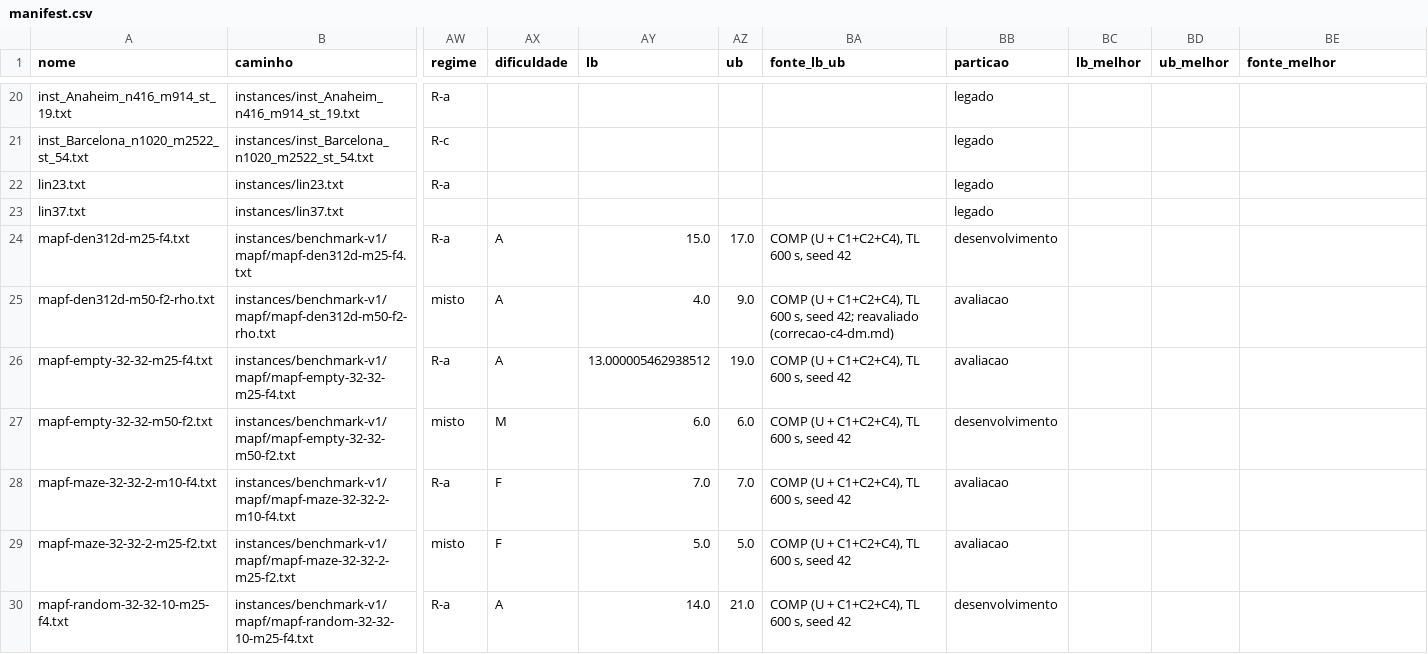
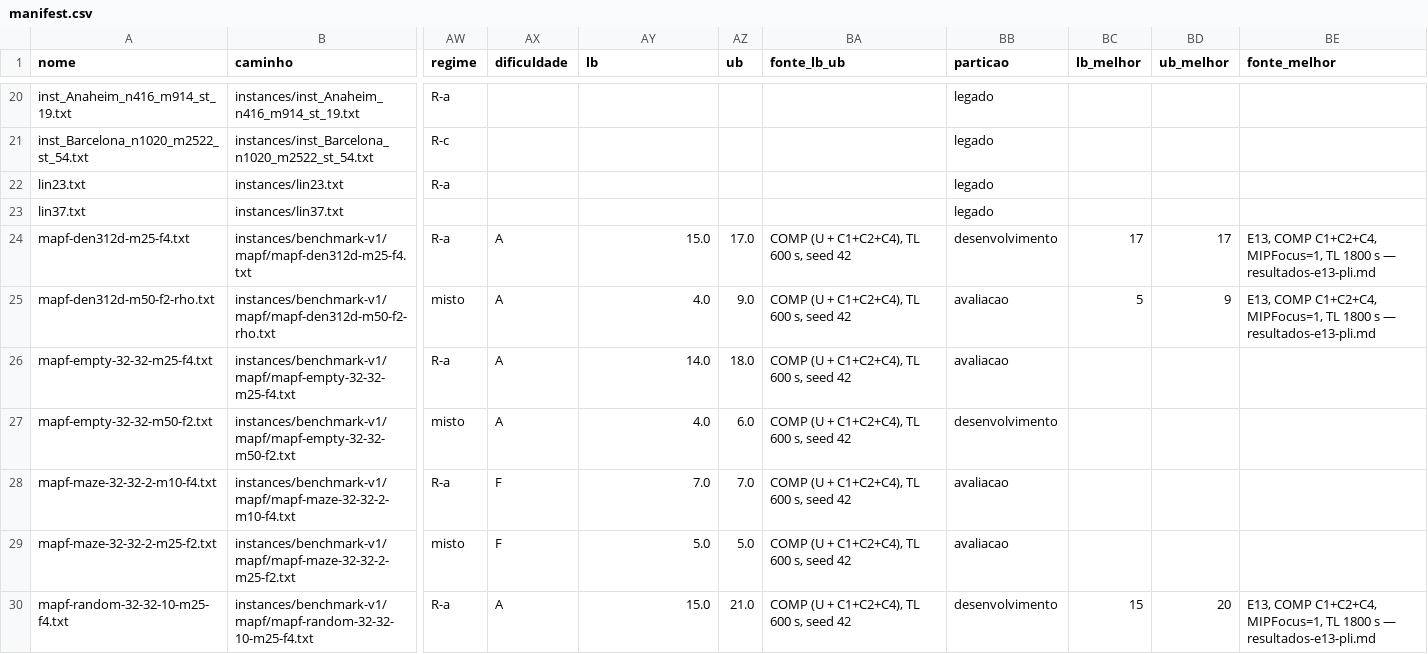
Before and after one commit to ElielLucas/min-station, a CSV file: instances/manifest.csv, drawn as a sheet; only a part is shown, gaps mark what is left out; the diff covers the shown part only; the diff names each change by its address in the sheet, - before the commit and + after, or states it on an @@ line.

Commit message:
feat(benchmark): regenera benchmark-v1 após correção do C4-DM
Gera novamente as 70 instâncias do benchmark-v1 com o gerador de cortes
C4-DM corrigido (deficiência de Hall medida contra T completo, não T\S;
adjacência ordenada para determinismo). Resultado: 31 D/A (era 30).

- mapf-empty-32-32-m50-f2: M→A (novo D/A)
- puc-cc10-2u-seed-r1: D→A
- 11 instâncias do E13 adicionadas ao MELHORES em build_manifest.py
- comparar_regeneracao_c4fix.py: script que documentou a divergência

```diff
--- a/instances/manifest.csv
+++ b/instances/manifest.csv
-BC24 (lb_melhor): (empty)
+BC24 (lb_melhor): 17
-BD24 (ub_melhor): (empty)
+BD24 (ub_melhor): 17
-BE24:BE25 (fonte_melhor): (empty)
+BE24:BE25 (fonte_melhor): E13, COMP C1+C2+C4, MIPFocus=1, TL 1800 s — resultados-e13-pli.md
-BA25 (fonte_lb_ub): …s, seed 42; reavaliado (correcao-c4-dm.md)
+BA25 (fonte_lb_ub): …s, seed 42
-BC25 (lb_melhor): (empty)
+BC25 (lb_melhor): 5
-BD25 (ub_melhor): (empty)
+BD25 (ub_melhor): 9
-AY26 (lb): 13.000005462938512
+AY26 (lb): 14.0
-AZ26 (ub): 19.0
+AZ26 (ub): 18.0
-AX27 (dificuldade): M
+AX27 (dificuldade): A
-AY27 (lb): 6.0
+AY27 (lb): 4.0
-AY30 (lb): 14.0
+AY30 (lb): 15.0
-BC30 (lb_melhor): (empty)
+BC30 (lb_melhor): 15
-BD30 (ub_melhor): (empty)
+BD30 (ub_melhor): 20
-BE30 (fonte_melhor): (empty)
+BE30 (fonte_melhor): E13, COMP C1+C2+C4, MIPFocus=1, TL 1800 s — resultados-e13-pli.md
```
Also changed, not shown: 48 edited cells elsewhere in this file, 6 other files.
